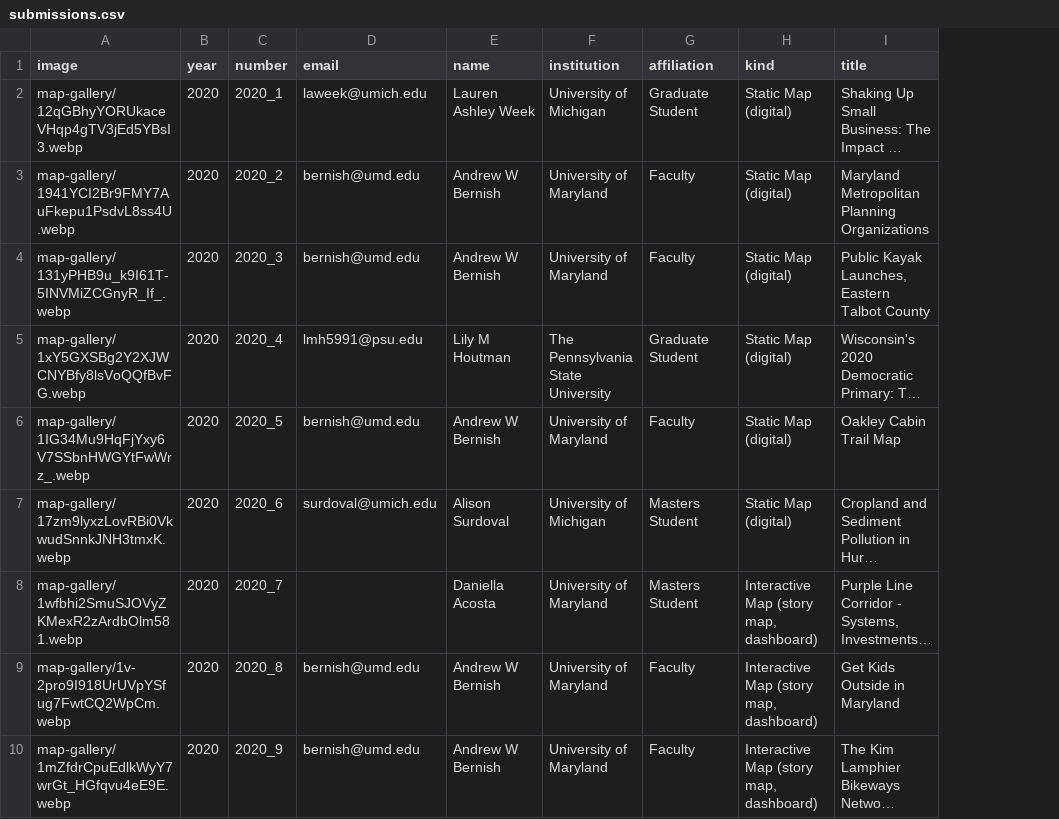
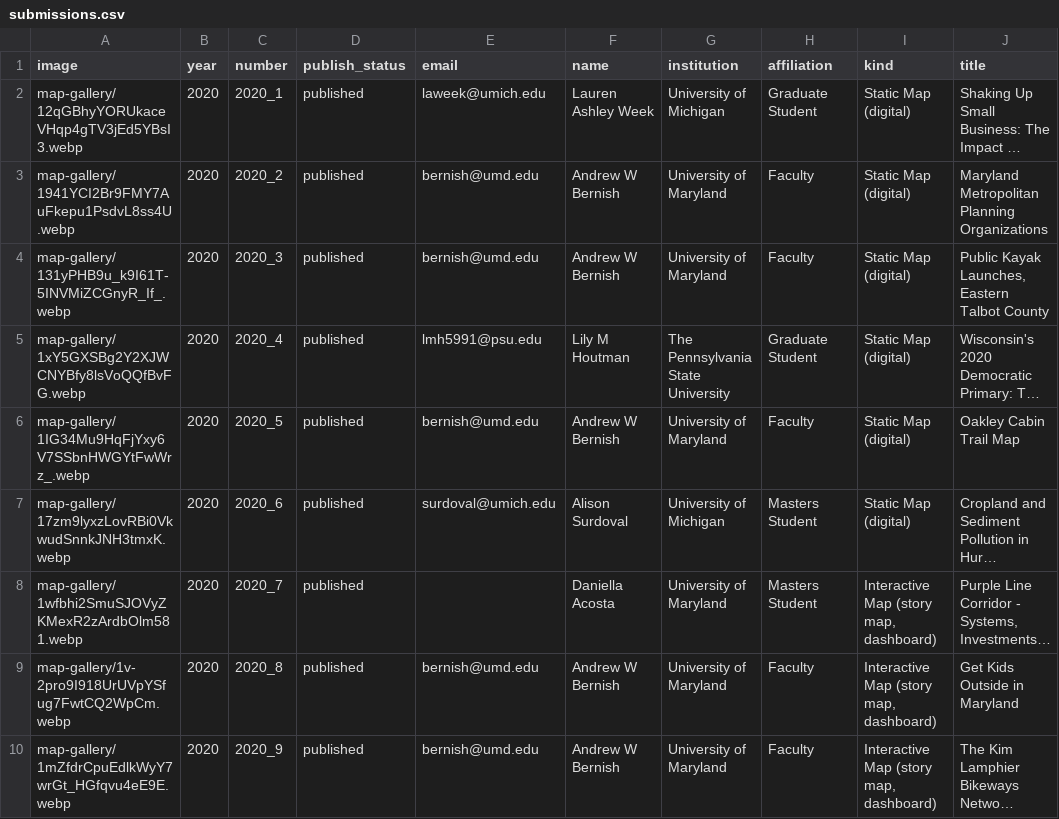
Before and after one commit to geobtaa/geobtaa.github.io, a CSV file: src/content/docs/conference/map-gallery/submissions.csv, drawn as a sheet; only a part is shown; long unchanged cells end in …; the diff names each change by its address in the sheet, - before the commit and + after, or states it on an @@ line.

Commit message:
map gallery update

```diff
--- a/src/content/docs/conference/map-gallery/submissions.csv
+++ b/src/content/docs/conference/map-gallery/submissions.csv
+column D (publish_status), rows 2-10: all published
```
Also changed, not shown: 2 other files.
